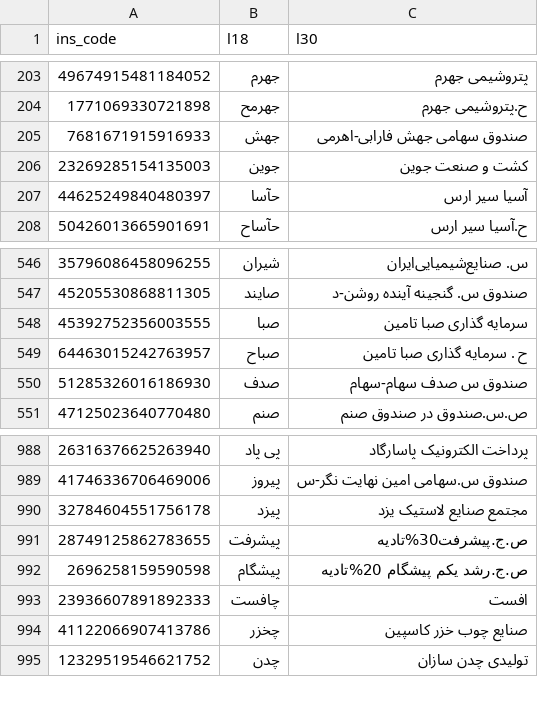
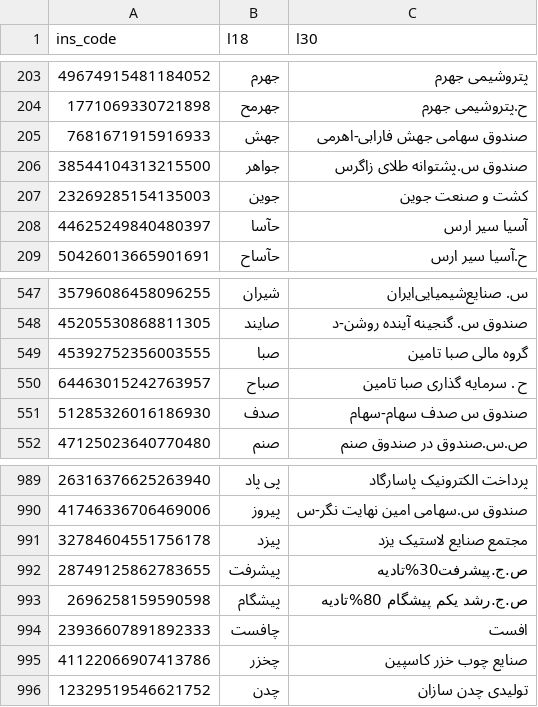
Before and after one commit to 5j9/tsetmc, a CSV file: tsetmc/dataset/dataset.csv, drawn as a sheet; only a part is shown, gaps mark what is left out.

```diff
--- a/tsetmc/dataset/dataset.csv
+++ b/tsetmc/dataset/dataset.csv
@@ -205,2 +205,3 @@
 7681671915916933,جهش,صندوق سهامی جهش فارابی-اهرمی
+38544104313215500,جواهر,صندوق س.پشتوانه طلای زاگرس
 23269285154135003,جوین,کشت و صنعت جوین
@@ -547,3 +548,3 @@
 45205530868811305,صایند,صندوق س. گنجینه آینده روشن-د
-45392752356003555,صبا,سرمایه گذاری صبا تامین
+45392752356003555,صبا,گروه مالی صبا تامین
 64463015242763957,صباح,ح . سرمایه گذاری صبا تامین
@@ -991,3 +992,3 @@
 28749125862783655,پیشرفت,ص.ج.پیشرفت30%تادیه
-2696258159590598,پیشگام,ص.ج.رشد یکم پیشگام 20%تادیه
+2696258159590598,پیشگام,ص.ج.رشد یکم پیشگام 80%تادیه
 23936607891892333,چافست,افست‌
```
Also changed, not shown: 7 other files.
